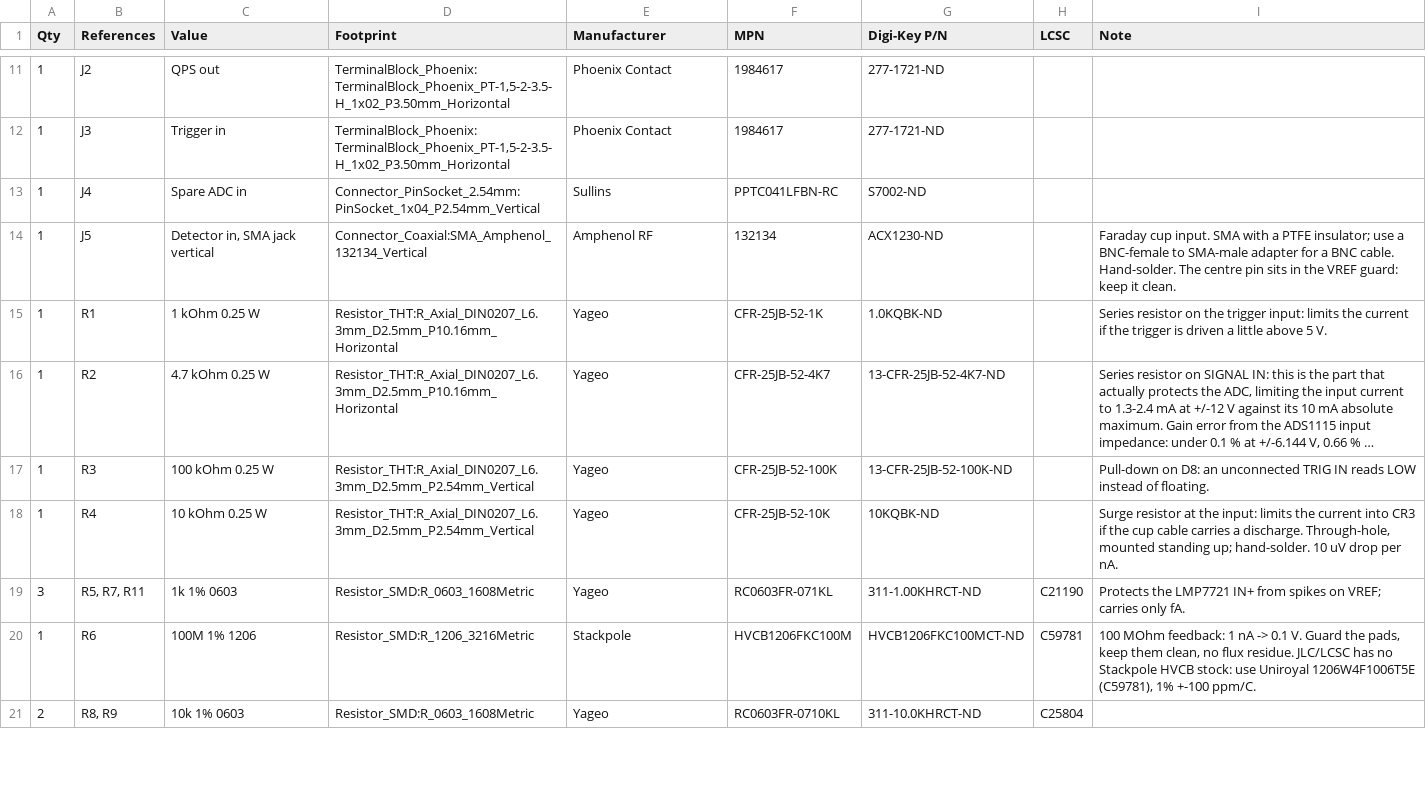
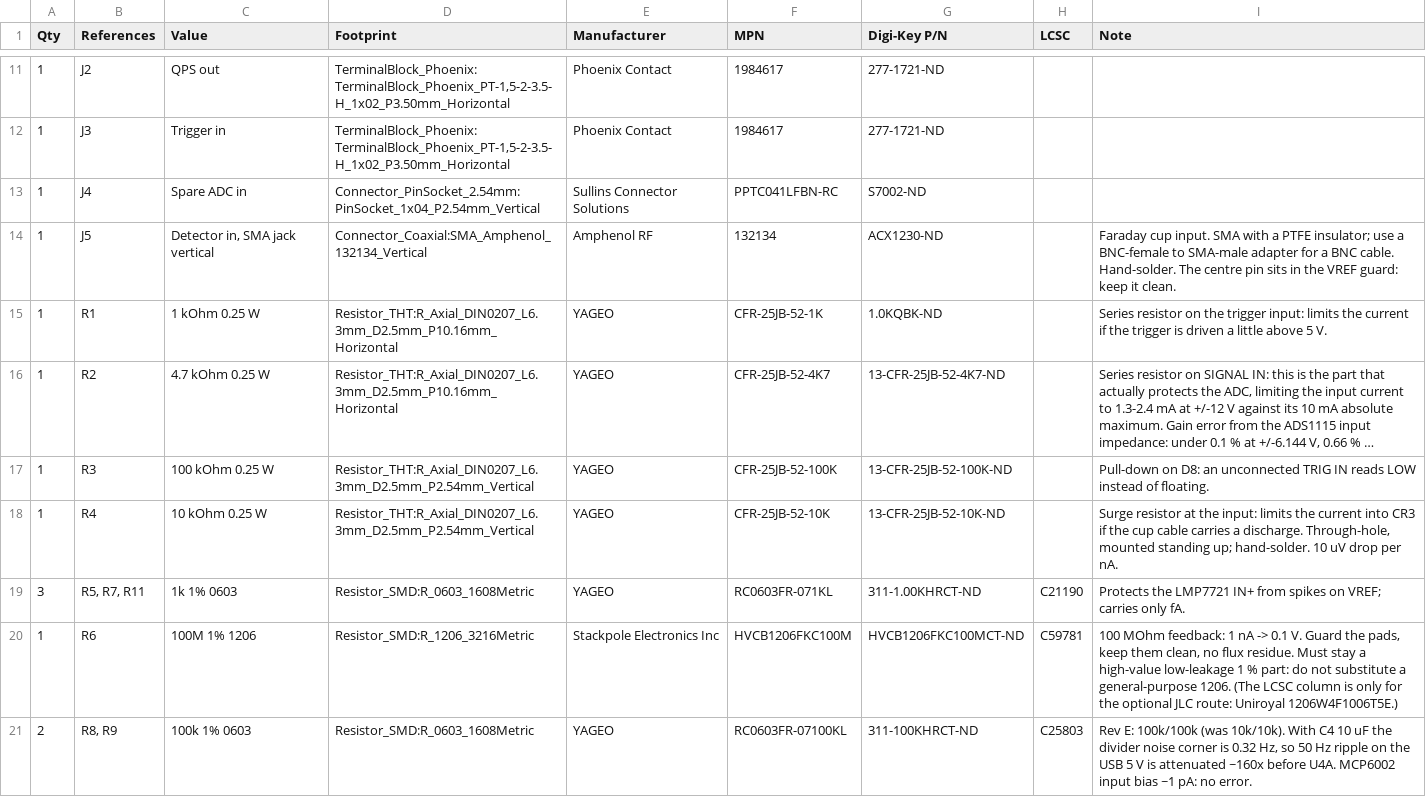
Before and after one commit to Chaospossum/mie1001-daq, a CSV file: hardware/mie1001_daq_simple/BOM.csv, drawn as a sheet; only a part is shown, gaps mark what is left out; long unchanged cells end in …; the diff covers the shown part only; the diff names each change by its address in the sheet, - before the commit and + after, or states it on an @@ line.

```diff
--- a/hardware/mie1001_daq_simple/BOM.csv
+++ b/hardware/mie1001_daq_simple/BOM.csv
-E13 (Manufacturer): Sullins
+E13 (Manufacturer): Sullins Connector Solutions
-E15:E19 (Manufacturer): Yageo
+E15:E19 (Manufacturer): YAGEO
-G18 (Digi-Key P/N): 10KQBK-ND
+G18 (Digi-Key P/N): 13-CFR-25JB-52-10K-ND
-E20 (Manufacturer): Stackpole
+E20 (Manufacturer): Stackpole Electronics Inc
-I20 (Note): …flux residue. JLC/LCSC has no Stackpole HVCB stock: use Uniroyal 1206W4F1006T5E (C59781), 1% +-100 ppm/C.
+I20 (Note): …flux residue. Must stay a high-value low-leakage 1 % part: do not substitute a general-purpose 1206. (The LCSC column is only for the optional JLC route: Uniroyal 1206W4F1006T5E.)
-C21 (Value): 10k 1% 0603
+C21 (Value): 100k 1% 0603
-E21 (Manufacturer): Yageo
+E21 (Manufacturer): YAGEO
-F21 (MPN): RC0603FR-0710KL
+F21 (MPN): RC0603FR-07100KL
-G21 (Digi-Key P/N): 311-10.0KHRCT-ND
+G21 (Digi-Key P/N): 311-100KHRCT-ND
-H21 (LCSC): C25804
+H21 (LCSC): C25803
-I21 (Note): (empty)
+I21 (Note): Rev E: 100k/100k (was 10k/10k). With C4 10 uF the divider noise corner is 0.32 Hz, so 50 Hz ripple on the USB 5 V is attenuated ~160x before U4A. MCP6002 input bias ~1 pA: no error.
```
Also changed, not shown: 28 edited cells elsewhere in this file, hardware/mie1001_daq_simple/fab/jlcpcb_bom.csv, 57 other files.
